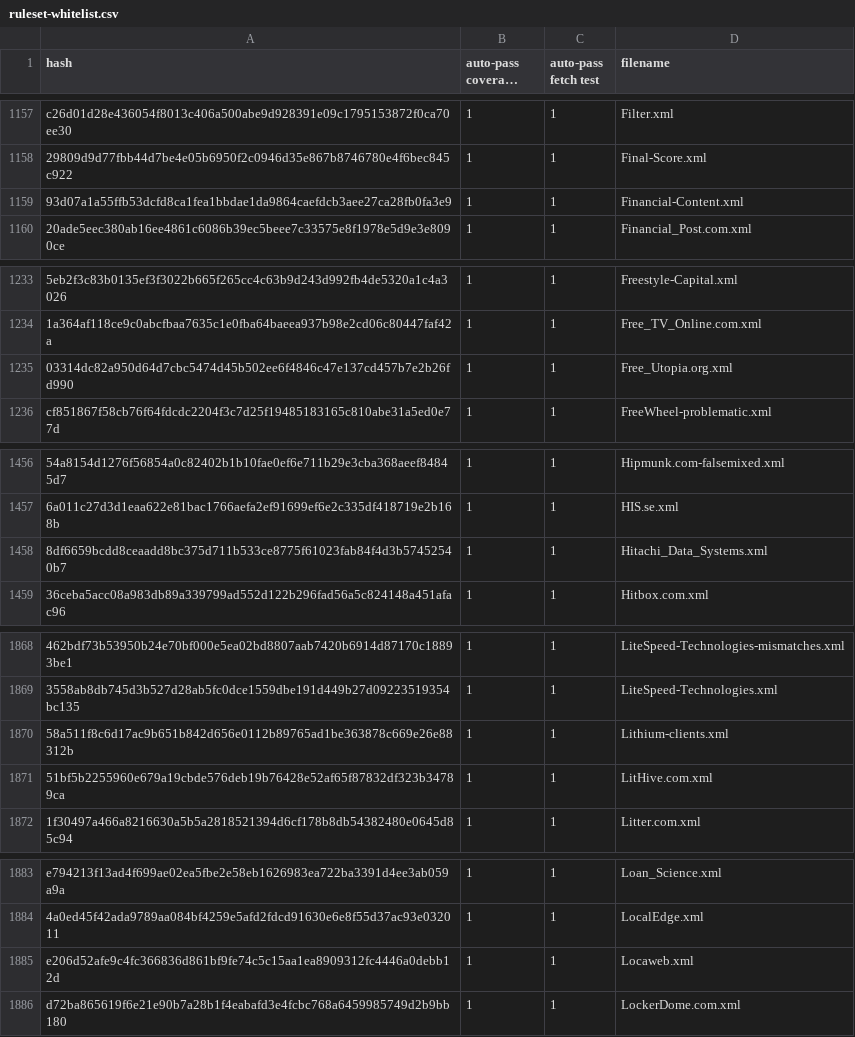
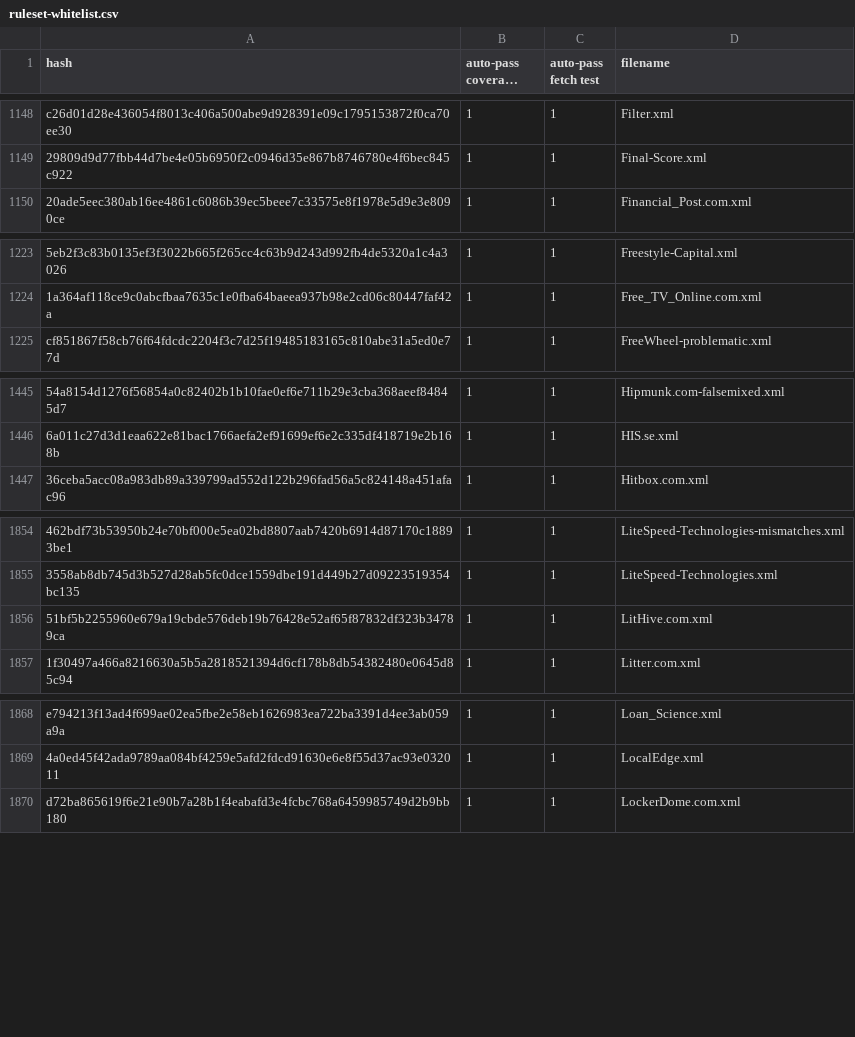
Before and after one commit to EFForg/https-everywhere, a CSV file: utils/ruleset-whitelist.csv, drawn as a sheet; only a part is shown, gaps mark what is left out; long unchanged cells end in …; the diff covers the shown part only; the diff names each change by its address in the sheet, - before the commit and + after, or states it on an @@ line.

```diff
--- a/utils/ruleset-whitelist.csv
+++ b/utils/ruleset-whitelist.csv
-row 1159: 93d07a1a55ffb53dcfd8ca1fea1bbdae1da9864caefdcb3aee27ca28fb0fa3e9 | 1 | 1 | Financial-Content.xml
-row 1235: 03314dc82a950d64d7cbc5474d45b502ee6f4846c47e137cd457b7e2b26fd990 | 1 | 1 | Free_Utopia.org.xml
-row 1458: 8df6659bcdd8ceaadd8bc375d711b533ce8775f61023fab84f4d3b57452540b7 | 1 | 1 | Hitachi_Data_Systems.xml
-row 1870: 58a511f8c6d17ac9b651b842d656e0112b89765ad1be363878c669e26e88312b | 1 | 1 | Lithium-clients.xml
-row 1885: e206d52afe9c4fc366836d861bf9fe74c5c15aa1ea8909312fc4446a0debb12d | 1 | 1 | Locaweb.xml
```
Also changed, not shown: 24 removed rows elsewhere in this file, 4 other files.
